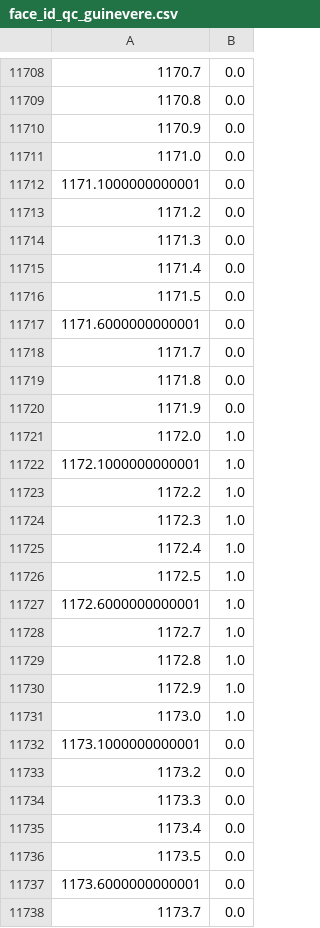
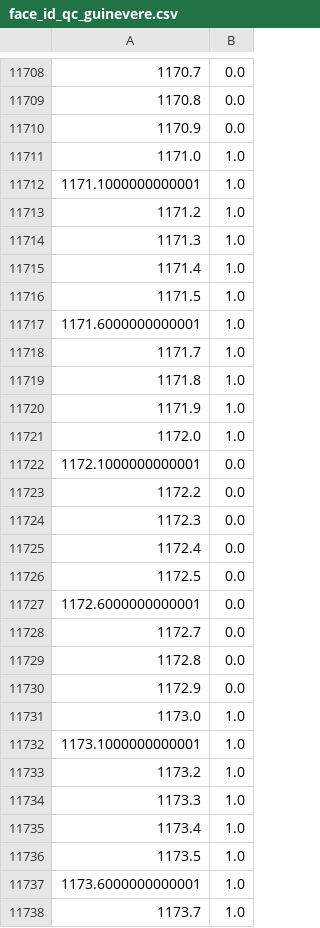
Before and after one commit to jsmentch/feature_visualizer, a CSV file: visualizer/assets/face_id_qc_guinevere.csv, drawn as a sheet; only a part is shown, gaps mark what is left out; the diff covers the shown part only.

Commit message:
add QCed face features

```diff
--- a/visualizer/assets/face_id_qc_guinevere.csv
+++ b/visualizer/assets/face_id_qc_guinevere.csv
@@ -11710,29 +11710,29 @@
 1170.9,0.0
-1171.0,0.0
-1171.1000000000001,0.0
-1171.2,0.0
-1171.3,0.0
-1171.4,0.0
-1171.5,0.0
-1171.6000000000001,0.0
-1171.7,0.0
-1171.8,0.0
-1171.9,0.0
+1171.0,1.0
+1171.1000000000001,1.0
+1171.2,1.0
+1171.3,1.0
+1171.4,1.0
+1171.5,1.0
+1171.6000000000001,1.0
+1171.7,1.0
+1171.8,1.0
+1171.9,1.0
 1172.0,1.0
-1172.1000000000001,1.0
-1172.2,1.0
-1172.3,1.0
-1172.4,1.0
-1172.5,1.0
-1172.6000000000001,1.0
-1172.7,1.0
-1172.8,1.0
-1172.9,1.0
+1172.1000000000001,0.0
+1172.2,0.0
+1172.3,0.0
+1172.4,0.0
+1172.5,0.0
+1172.6000000000001,0.0
+1172.7,0.0
+1172.8,0.0
+1172.9,0.0
 1173.0,1.0
-1173.1000000000001,0.0
-1173.2,0.0
-1173.3,0.0
-1173.4,0.0
-1173.5,0.0
-1173.6000000000001,0.0
-1173.7,0.0
+1173.1000000000001,1.0
+1173.2,1.0
+1173.3,1.0
+1173.4,1.0
+1173.5,1.0
+1173.6000000000001,1.0
+1173.7,1.0
```
Also changed, not shown: 121 edited cells elsewhere in this file, visualizer/assets/face_id_qc_helen.csv, visualizer/assets/face_id_qc_mary.csv, 3 other files.
